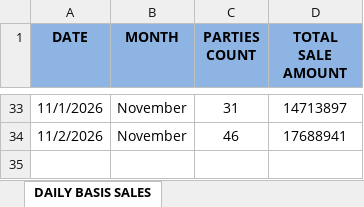
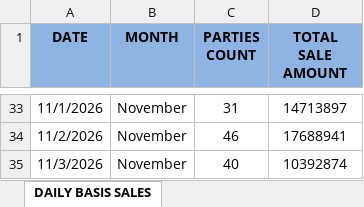
Before and after one commit to MayankPetrofoam/jindal-dashboard, an Excel workbook: DAILY BASIS SALES.xlsx, sheet DAILY BASIS SALES, drawn as a sheet; only a part is shown, gaps mark what is left out; values as stored, in another font and other column widths than the file's, no borders; the diff names each change by its address in the sheet, - before the commit and + after, or states it on an @@ line.

Commit message:
Add files via upload

```diff
--- a/DAILY BASIS SALES.xlsx (sheet DAILY BASIS SALES)
+++ b/DAILY BASIS SALES.xlsx (sheet DAILY BASIS SALES)
+row 35: 11/3/2026 | November | 40 | 10392874
```
